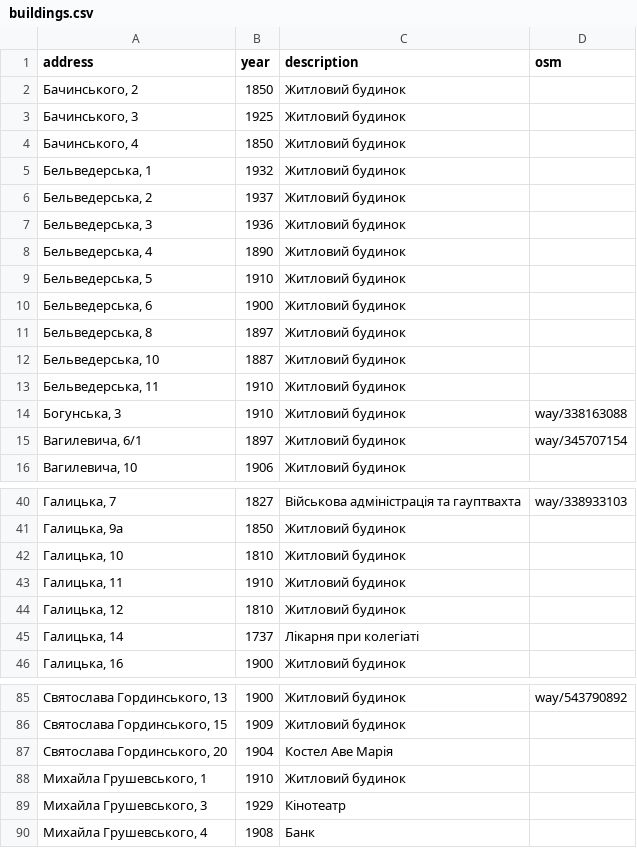
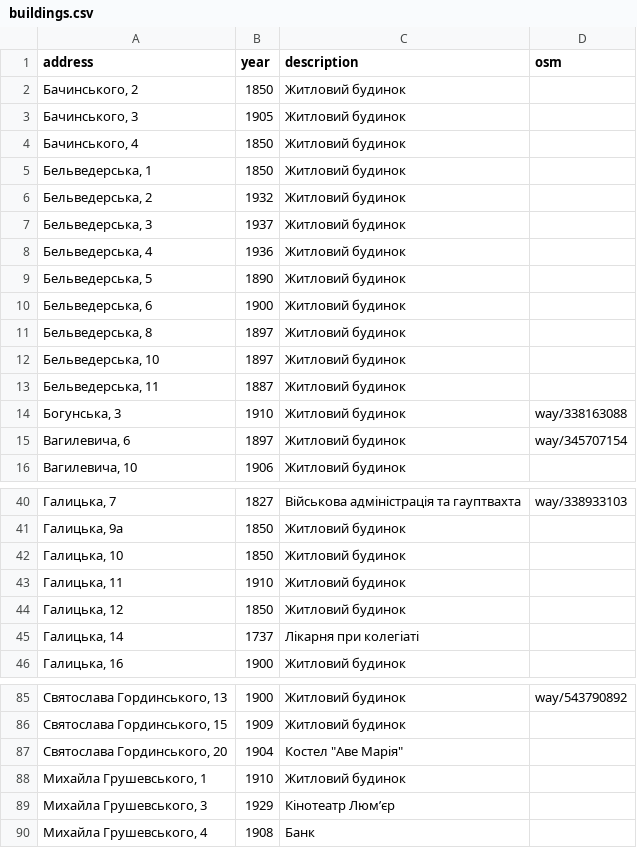
Before and after one commit to klym1/StaticTilesMapTest, a CSV file: buildings/data/buildings.csv, drawn as a sheet; only a part is shown, gaps mark what is left out; the diff covers the shown part only.

Commit message:
Align buildings list with Wikipedia's monuments list
Checked against "Пам'ятки архітектури Івано-Франківська" on uk.wikipedia:
fix 11 years (incl. Бельведерська 1-5, 10, 11 shifted by one house),
20 descriptions and 4 addresses, correct 3 rows pinned to the wrong
building, and add 34 listed buildings that were missing.

```diff
--- a/buildings/data/buildings.csv
+++ b/buildings/data/buildings.csv
@@ -2,15 +2,15 @@ address,year,description,osm
 "Бачинського, 2",1850,Житловий будинок,
-"Бачинського, 3",1925,Житловий будинок,
+"Бачинського, 3",1905,Житловий будинок,
 "Бачинського, 4",1850,Житловий будинок,
-"Бельведерська, 1",1932,Житловий будинок,
-"Бельведерська, 2",1937,Житловий будинок,
-"Бельведерська, 3",1936,Житловий будинок,
-"Бельведерська, 4",1890,Житловий будинок,
-"Бельведерська, 5",1910,Житловий будинок,
+"Бельведерська, 1",1850,Житловий будинок,
+"Бельведерська, 2",1932,Житловий будинок,
+"Бельведерська, 3",1937,Житловий будинок,
+"Бельведерська, 4",1936,Житловий будинок,
+"Бельведерська, 5",1890,Житловий будинок,
 "Бельведерська, 6",1900,Житловий будинок,
 "Бельведерська, 8",1897,Житловий будинок,
-"Бельведерська, 10",1887,Житловий будинок,
-"Бельведерська, 11",1910,Житловий будинок,
+"Бельведерська, 10",1897,Житловий будинок,
+"Бельведерська, 11",1887,Житловий будинок,
 "Богунська, 3",1910,Житловий будинок,way/338163088
-"Вагилевича, 6/1",1897,Житловий будинок,way/345707154
+"Вагилевича, 6",1897,Житловий будинок,way/345707154
 "Вагилевича, 10",1906,Житловий будинок,
@@ -41,5 +41,5 @@ address,year,description,osm
 "Галицька, 9а",1850,Житловий будинок,
-"Галицька, 10",1810,Житловий будинок,
+"Галицька, 10",1850,Житловий будинок,
 "Галицька, 11",1910,Житловий будинок,
-"Галицька, 12",1810,Житловий будинок,
+"Галицька, 12",1850,Житловий будинок,
 "Галицька, 14",1737,Лікарня при колегіаті,
@@ -86,5 +86,5 @@ address,year,description,osm
 "Святослава Гординського, 15",1909,Житловий будинок,
-"Святослава Гординського, 20",1904,Костел Аве Марія,
+"Святослава Гординського, 20",1904,"Костел ""Аве Марія""",
 "Михайла Грушевського, 1",1910,Житловий будинок,
-"Михайла Грушевського, 3",1929,Кінотеатр,
+"Михайла Грушевського, 3",1929,Кінотеатр Люм’єр,
 "Михайла Грушевського, 4",1908,Банк,
```
Also changed, not shown: 34 added rows and 26 edited cells elsewhere in this file, 1 other file.
